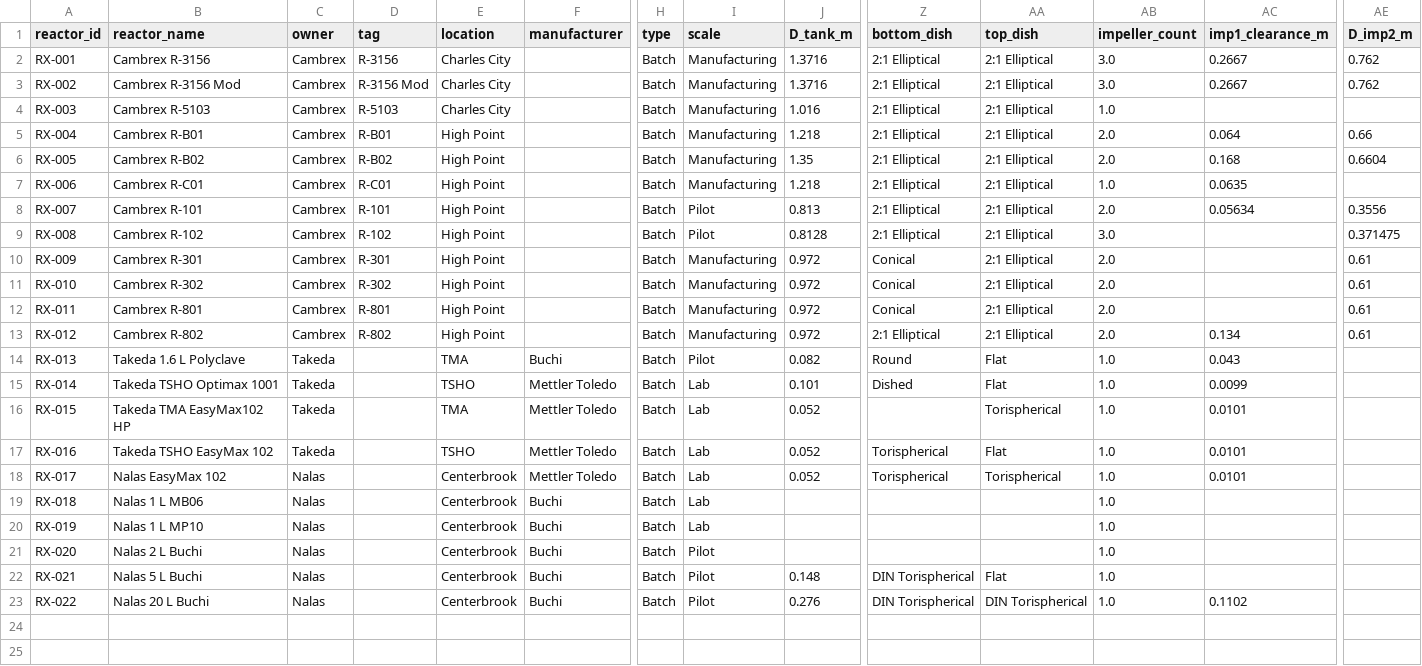
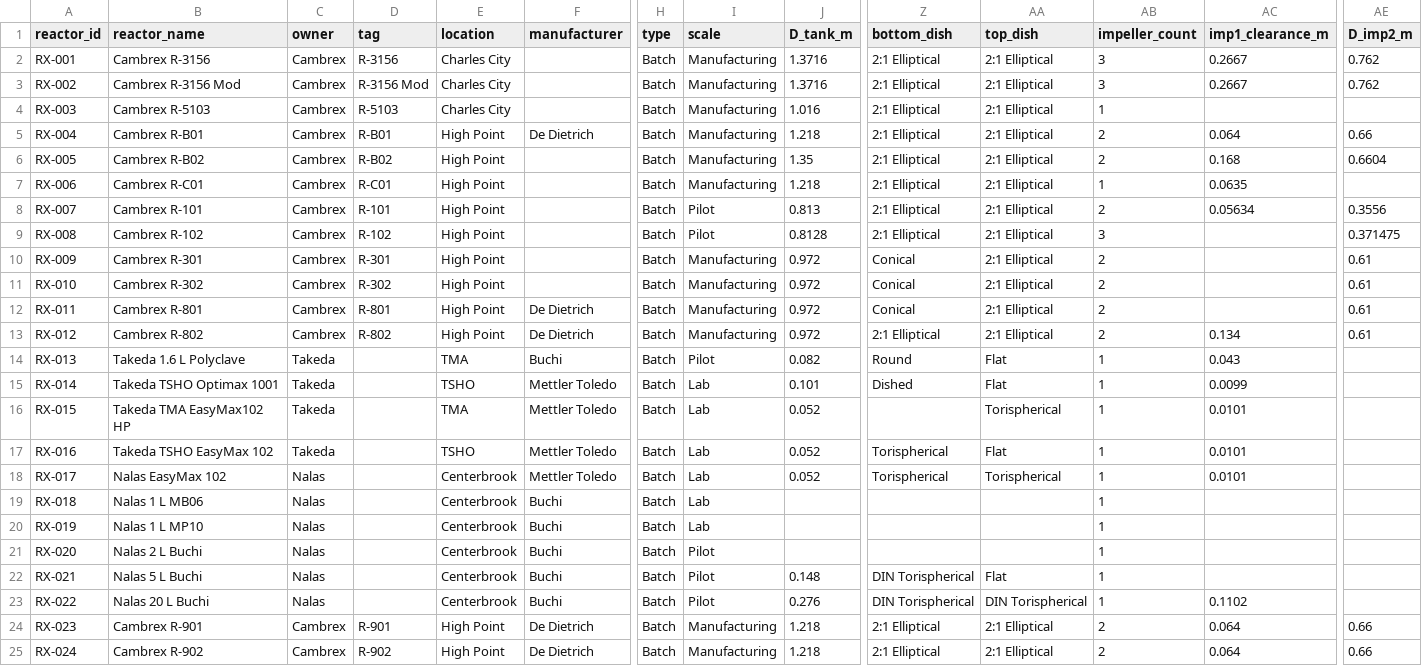
Before and after one commit to mbradfield-tk/mixing_lab, a CSV file: data/reactors.csv, drawn as a sheet; only a part is shown, gaps mark what is left out; rows hold the shown columns only; the diff names each change by its address in the sheet, - before the commit and + after, or states it on an @@ line.

```diff
--- a/data/reactors.csv
+++ b/data/reactors.csv
-AB2:AB3 (impeller_count): 3.0
+AB2:AB3 (impeller_count): 3
-AB4 (impeller_count): 1.0
+AB4 (impeller_count): 1
-F5 (manufacturer): (empty)
+F5 (manufacturer): De Dietrich
-AB5:AB6 (impeller_count): 2.0
+AB5:AB6 (impeller_count): 2
-AB7 (impeller_count): 1.0
+AB7 (impeller_count): 1
-AB8 (impeller_count): 2.0
+AB8 (impeller_count): 2
-AB9 (impeller_count): 3.0
+AB9 (impeller_count): 3
-AB10:AB13 (impeller_count): 2.0
+AB10:AB13 (impeller_count): 2
-F12:F13 (manufacturer): (empty)
+F12:F13 (manufacturer): De Dietrich
-AB14:AB23 (impeller_count): 1.0
+AB14:AB23 (impeller_count): 1
+row 24: RX-023 | Cambrex R-901 | Cambrex | R-901 | High Point | De Dietrich | Batch | Manufacturing | 1.218 | 2:1 Elliptical | 2:1 Elliptical | 2 | 0.064 | 0.66
+row 25: RX-024 | Cambrex R-902 | Cambrex | R-902 | High Point | De Dietrich | Batch | Manufacturing | 1.218 | 2:1 Elliptical | 2:1 Elliptical | 2 | 0.064 | 0.66
```
Also changed, not shown: data/reactions.csv, 5 other files.
